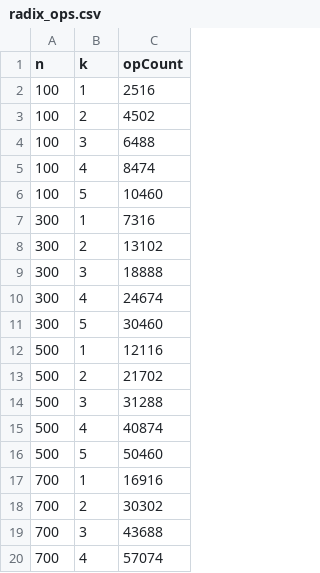
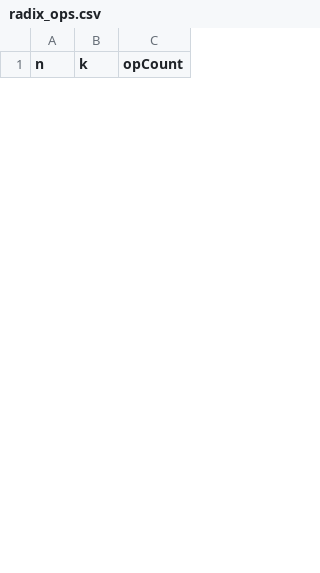
Before and after one commit to WenHao1223/cpt212-asgn1, a CSV file: arrays/radix_ops.csv, drawn as a sheet; only a part is shown; the diff covers the shown part only.

```diff
--- a/arrays/radix_ops.csv
+++ b/arrays/radix_ops.csv
@@ -1,20 +1 @@
 n,k,opCount
-100,1,2516
-100,2,4502
-100,3,6488
-100,4,8474
-100,5,10460
-300,1,7316
-300,2,13102
-300,3,18888
-300,4,24674
-300,5,30460
-500,1,12116
-500,2,21702
-500,3,31288
-500,4,40874
-500,5,50460
-700,1,16916
-700,2,30302
-700,3,43688
-700,4,57074
```
Also changed, not shown: 25 added rows and 6 removed rows elsewhere in this file, 6 other files.
